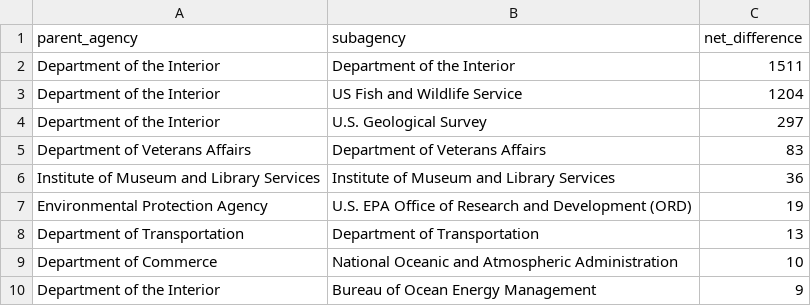
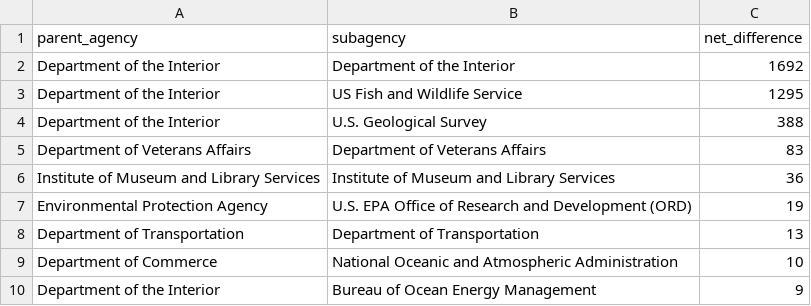
Before and after one commit to hancush/eyeball, a CSV file: output/churn_summary.csv, drawn as a sheet; only a part is shown.

```diff
--- a/output/churn_summary.csv
+++ b/output/churn_summary.csv
@@ -1,5 +1,5 @@
 parent_agency,subagency,net_difference
-Department of the Interior,Department of the Interior,1511
-Department of the Interior,US Fish and Wildlife Service,1204
-Department of the Interior,U.S. Geological Survey,297
+Department of the Interior,Department of the Interior,1692
+Department of the Interior,US Fish and Wildlife Service,1295
+Department of the Interior,U.S. Geological Survey,388
 Department of Veterans Affairs,Department of Veterans Affairs,83
```
Also changed, not shown: archive.csv, output/log.csv.
